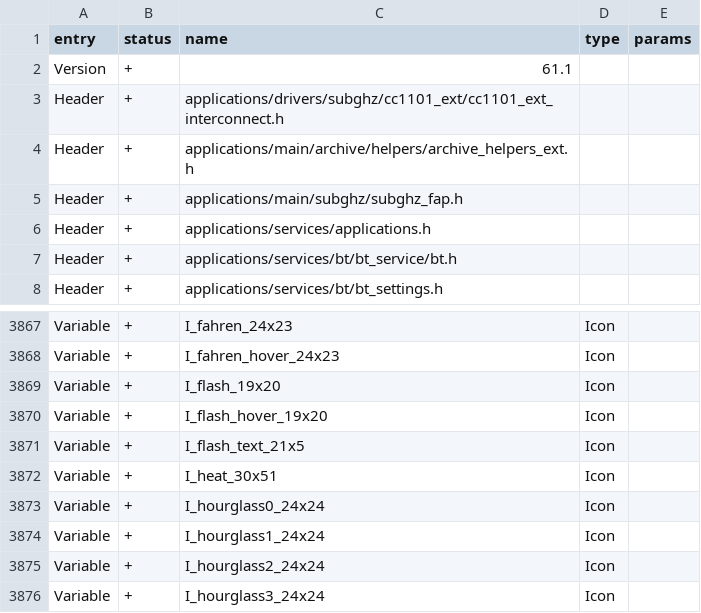
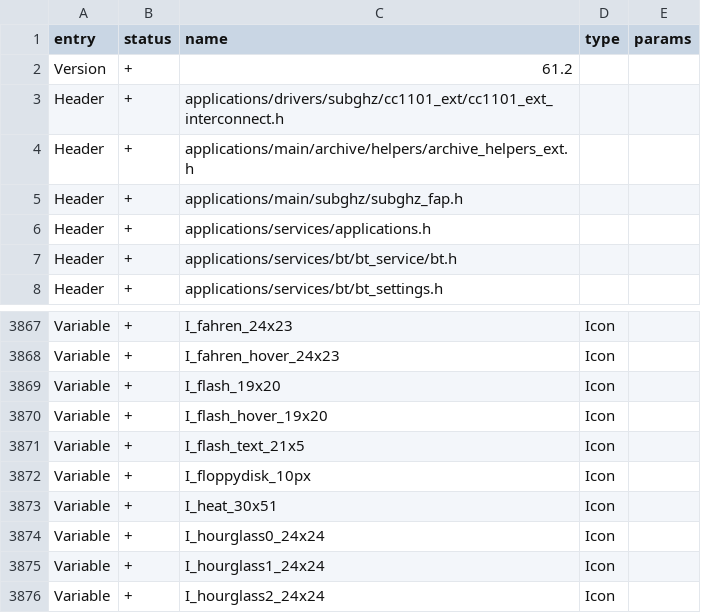
Before and after one commit to Flipper76/Kali-Zero-Firmware, a CSV file: targets/f7/api_symbols.csv, drawn as a sheet; only a part is shown, gaps mark what is left out; the shorter side is filled out with more unchanged rows.

```diff
--- a/targets/f7/api_symbols.csv
+++ b/targets/f7/api_symbols.csv
@@ -1,3 +1,3 @@
 entry,status,name,type,params
-Version,+,61.1,,
+Version,+,61.2,,
 Header,+,applications/drivers/subghz/cc1101_ext/cc1101_ext_interconnect.h,,
@@ -3871,2 +3871,3 @@ Variable,+,I_flash_hover_19x20,Icon,
 Variable,+,I_flash_text_21x5,Icon,
+Variable,+,I_floppydisk_10px,Icon,
 Variable,+,I_heat_30x51,Icon,
```
Also changed, not shown: 5 other files.
